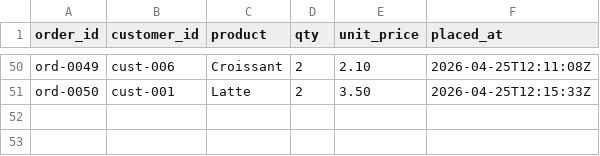
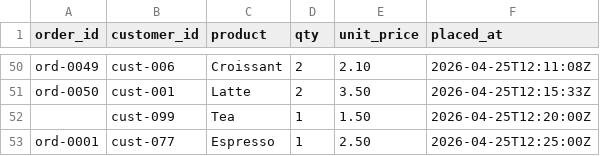
Before and after one commit to FloHofstetter/PointlesSQL, a CSV file: notebooks/hermes_medallion_data/orders.csv, drawn as a sheet; only a part is shown, gaps mark what is left out.

```diff
--- a/notebooks/hermes_medallion_data/orders.csv
+++ b/notebooks/hermes_medallion_data/orders.csv
@@ -51 +51,3 @@ ord-0049,cust-006,Croissant,2,2.10,2026-04-25T12:11:08Z
 ord-0050,cust-001,Latte,2,3.50,2026-04-25T12:15:33Z
+,cust-099,Tea,1,1.50,2026-04-25T12:20:00Z
+ord-0001,cust-077,Espresso,1,2.50,2026-04-25T12:25:00Z
```
Also changed, not shown: 2 other files.
